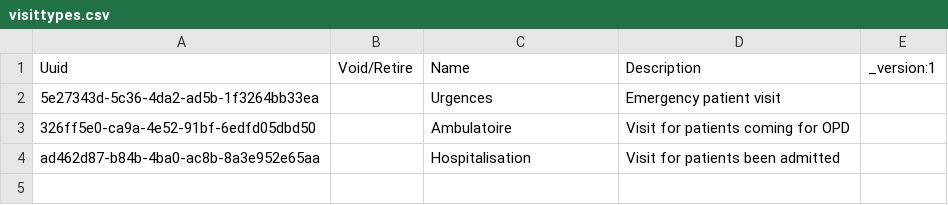
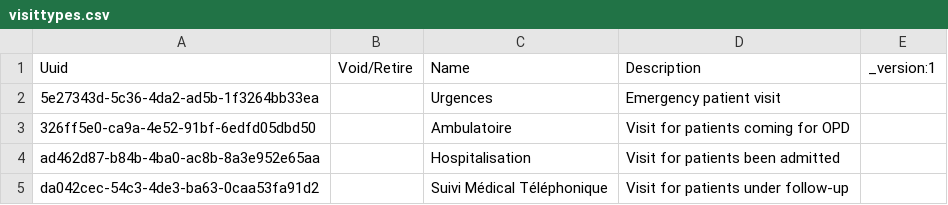
Before and after one commit to reagan-meant/openmrs-config-easydoc-1, a CSV file: configuration/visittypes/visittypes.csv, drawn as a sheet.

Commit message:
AFKR-17: Add Follow-up visit type and Follow-up form
* Add Follow Up Visit Type and Follow_up concept

* Add follow-up uuid

```diff
--- a/configuration/visittypes/visittypes.csv
+++ b/configuration/visittypes/visittypes.csv
@@ -4 +4,2 @@ Uuid,Void/Retire,Name,Description,_version:1
 ad462d87-b84b-4ba0-ac8b-8a3e952e65aa,,Hospitalisation,Visit for patients been admitted,
+da042cec-54c3-4de3-ba63-0caa53fa91d2,,Suivi Médical Téléphonique,Visit for patients under follow-up,
```
Also changed, not shown: configuration/concepts/activate_forms.csv, 1 other file.
